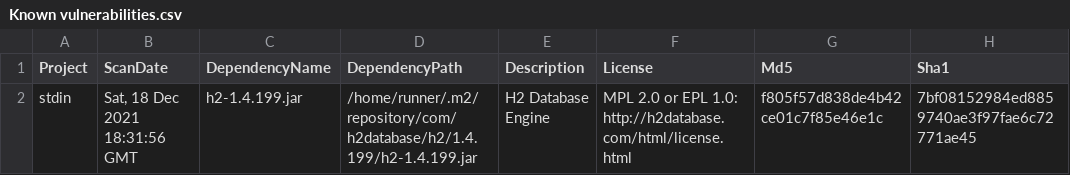
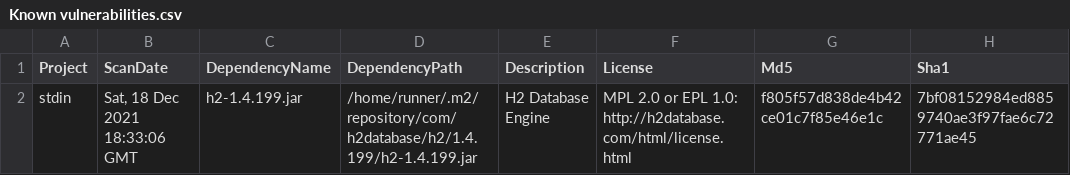
Before and after one commit to piotr-yuxuan/algo-calisthenics, a CSV file: doc/Known vulnerabilities.csv, drawn as a sheet; only a part is shown; the diff names each change by its address in the sheet, - before the commit and + after, or states it on an @@ line.

Commit message:
Report vulnerabilities

```diff
--- a/doc/Known vulnerabilities.csv
+++ b/doc/Known vulnerabilities.csv
-B2 (ScanDate): Sat, 18 Dec 2021 18:31:56 GMT
+B2 (ScanDate): Sat, 18 Dec 2021 18:33:06 GMT
```
